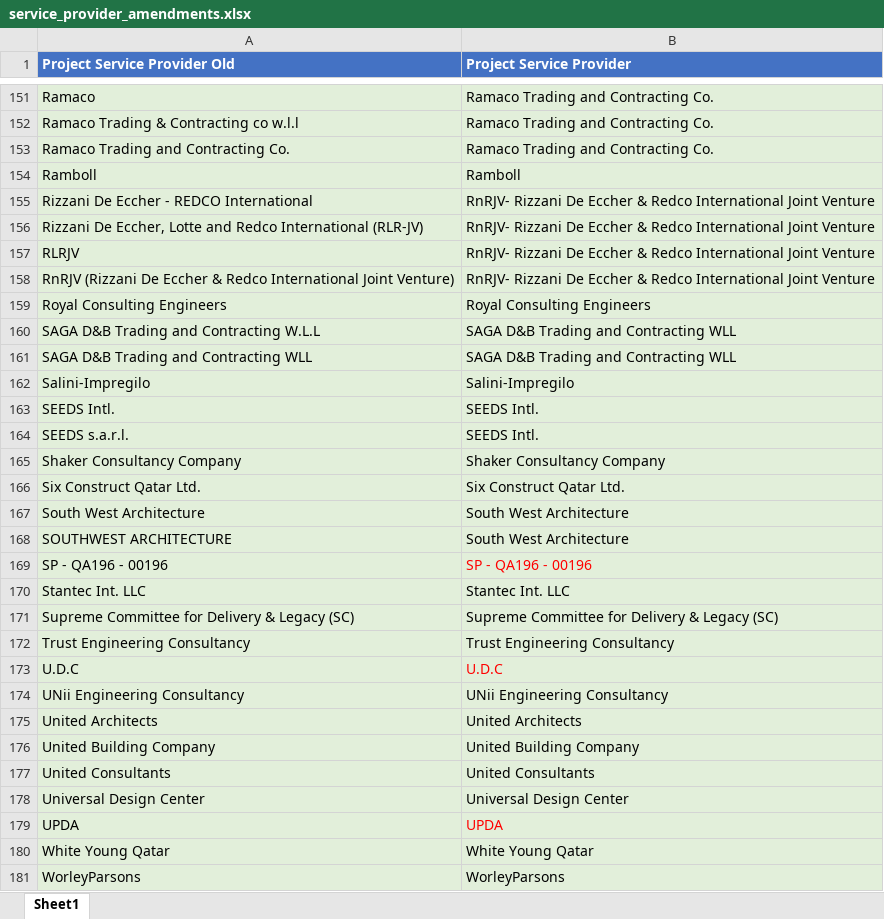
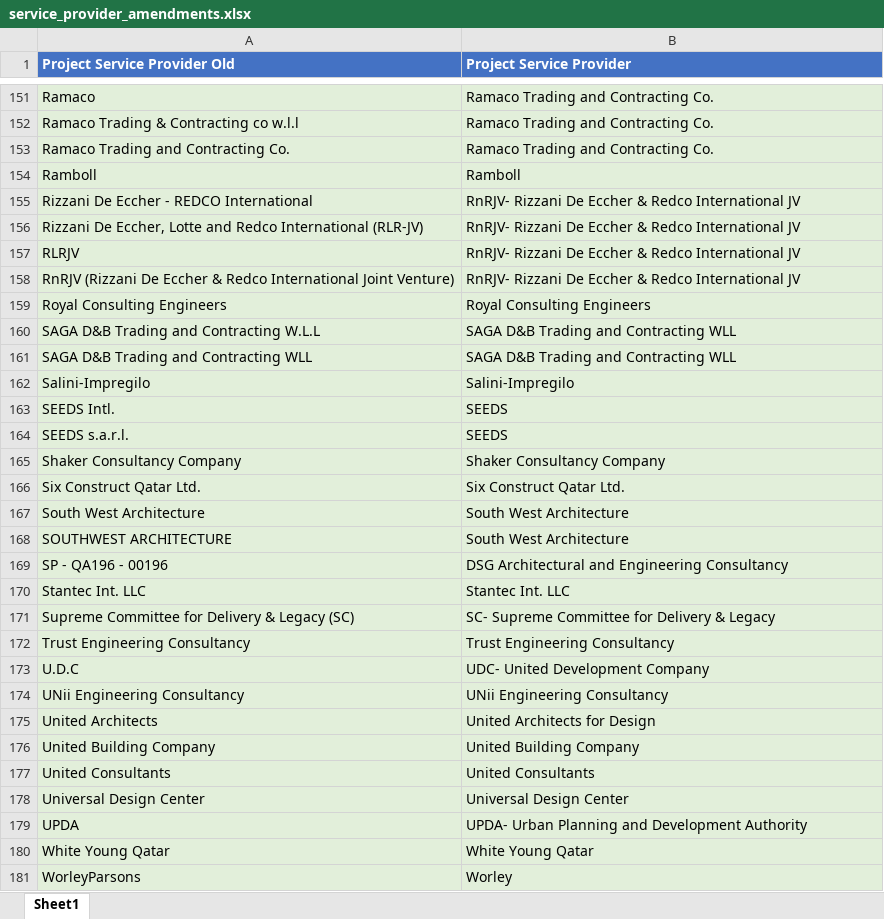
Before and after one commit to raviprajapati2505/GSBgate, an Excel workbook: db/imports/service_provider_amendments.xlsx, sheet Sheet1, drawn as a sheet; only a part is shown, gaps mark what is left out; values as stored, in another font and other column widths than the file's, no borders; the diff covers the shown part only; the diff names each change by its address in the sheet, - before the commit and + after, or states it on an @@ line.

Commit message:
Service provide amendments & project list rating wrong display issue fix

```diff
--- a/db/imports/service_provider_amendments.xlsx (sheet Sheet1)
+++ b/db/imports/service_provider_amendments.xlsx (sheet Sheet1)
-B155:B158 (Project Service Provider): …Redco International Joint Venture
+B155:B158 (Project Service Provider): …Redco International JV
-B163:B164 (Project Service Provider): SEEDS Intl.
+B163:B164 (Project Service Provider): SEEDS
-B169 (Project Service Provider): SP - QA196 - 00196
+B169 (Project Service Provider): DSG Architectural and Engineering Consultancy
-B169 text colour: #FF0000
+B169 text colour: black
-B171 (Project Service Provider): Supreme Committee for Delivery & Legacy (SC)
+B171 (Project Service Provider): SC- Supreme Committee for Delivery & Legacy
-B173 (Project Service Provider): U.D.C
+B173 (Project Service Provider): UDC- United Development Company
-B173 text colour: #FF0000
+B173 text colour: black
-B175 (Project Service Provider): United Architects
+B175 (Project Service Provider): United Architects for Design
-B179 (Project Service Provider): UPDA
+B179 (Project Service Provider): UPDA- Urban Planning and Development Authority
-B179 text colour: #FF0000
+B179 text colour: black
-B181 (Project Service Provider): WorleyParsons
+B181 (Project Service Provider): Worley
```
Also changed, not shown: 41 edited cells and cell formats elsewhere in this sheet, 3 other files.
